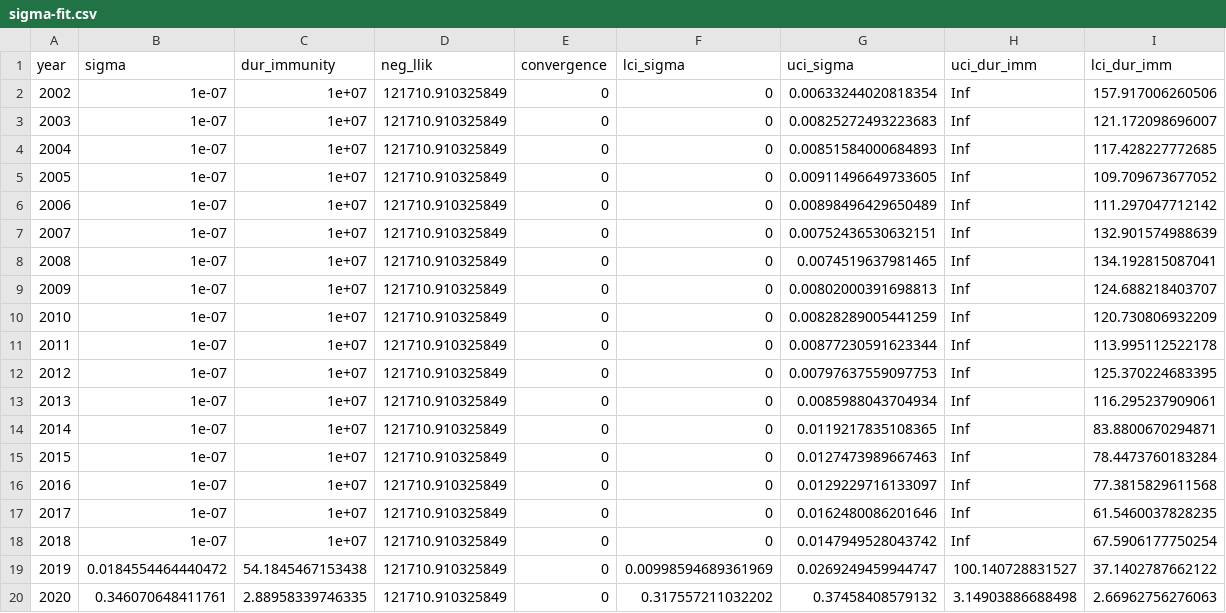
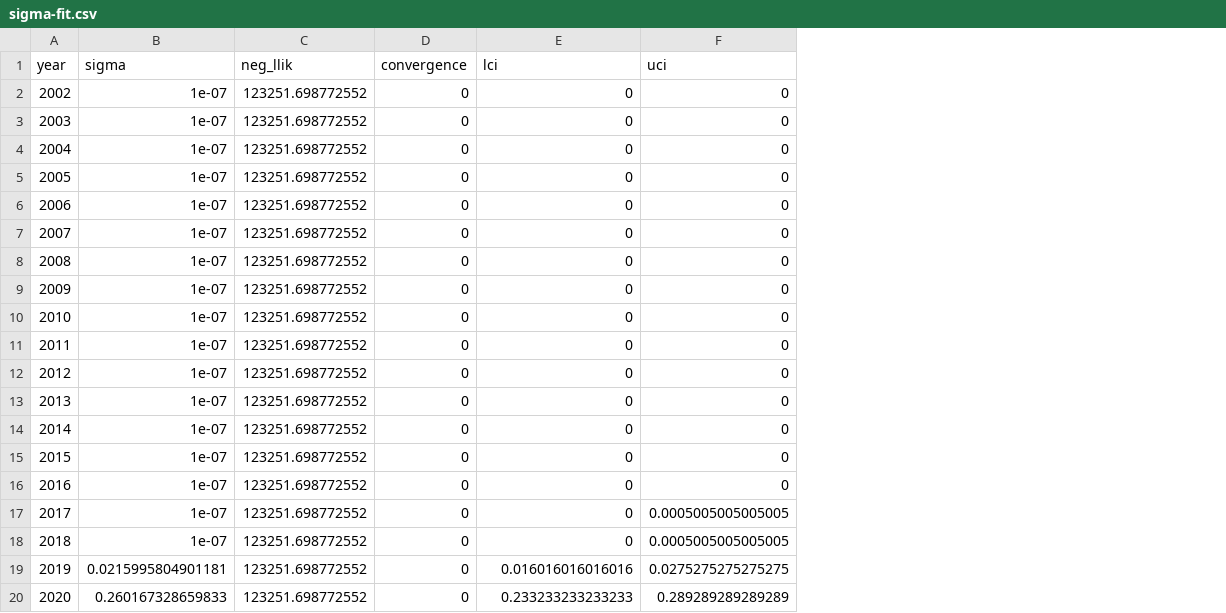
Before and after one commit to brooklabteam/cambodia-dengue-national, a CSV file: data/sigma-fit.csv, drawn as a sheet; removed rows and columns are numbered as before the commit, all else as after; the diff names each change by its address in the sheet, - before the commit and + after, or states it on an @@ line.

```diff
--- a/data/sigma-fit.csv
+++ b/data/sigma-fit.csv
-column C (dur_immunity), rows 2-20: 1e+07 | 1e+07 | 1e+07 | 1e+07 | 1e+07 | 1e+07 | 1e+07 | 1e+07 | 1e+07 | 1e+07 | 1e+07 | 1e+07 | 1e+07 | 1e+07 | 1e+07 | 1e+07 | 1e+07 | 54.1845467153438 | 2.88958339746335
-column G (uci_sigma), rows 2-20: 0.00633244020818354 | 0.00825272493223683 | 0.00851584000684893 | 0.00911496649733605 | 0.00898496429650489 | 0.00752436530632151 | 0.0074519637981465 | 0.00802000391698813 | 0.00828289005441259 | 0.00877230591623344 | 0.00797637559097753 | 0.0085988043704934 | 0.0119217835108365 | 0.0127473989667463 | 0.0129229716133097 | 0.0162480086201646 | 0.0147949528043742 | 0.0269249459944747 | 0.37458408579132
-column H (uci_dur_imm), rows 2-20: Inf | Inf | Inf | Inf | Inf | Inf | Inf | Inf | Inf | Inf | Inf | Inf | Inf | Inf | Inf | Inf | Inf | 100.140728831527 | 3.14903886688498
-column I (lci_dur_imm), rows 2-20: 157.917006260506 | 121.172098696007 | 117.428227772685 | 109.709673677052 | 111.297047712142 | 132.901574988639 | 134.192815087041 | 124.688218403707 | 120.730806932209 | 113.995112522178 | 125.370224683395 | 116.295237909061 | 83.8800670294871 | 78.4473760183284 | 77.3815829611568 | 61.5460037828235 | 67.5906177750254 | 37.1402787662122 | 2.66962756276063
+column F (uci), rows 2-20: 0 | 0 | 0 | 0 | 0 | 0 | 0 | 0 | 0 | 0 | 0 | 0 | 0 | 0 | 0 | 0.0005005005005005 | 0.0005005005005005 | 0.0275275275275275 | 0.289289289289289
-E1: lci_sigma
+E1: lci
-C2:C20 (neg_llik): 121710.910325849
+C2:C20 (neg_llik): 123251.698772552
-B19 (sigma): 0.0184554464440472
+B19 (sigma): 0.0215995804901181
-E19 (lci): 0.00998594689361969
+E19 (lci): 0.016016016016016
-B20 (sigma): 0.346070648411761
+B20 (sigma): 0.260167328659833
-E20 (lci): 0.317557211032202
+E20 (lci): 0.233233233233233
```
Also changed, not shown: data/prov-fits-FOI.csv, 7 other files.
